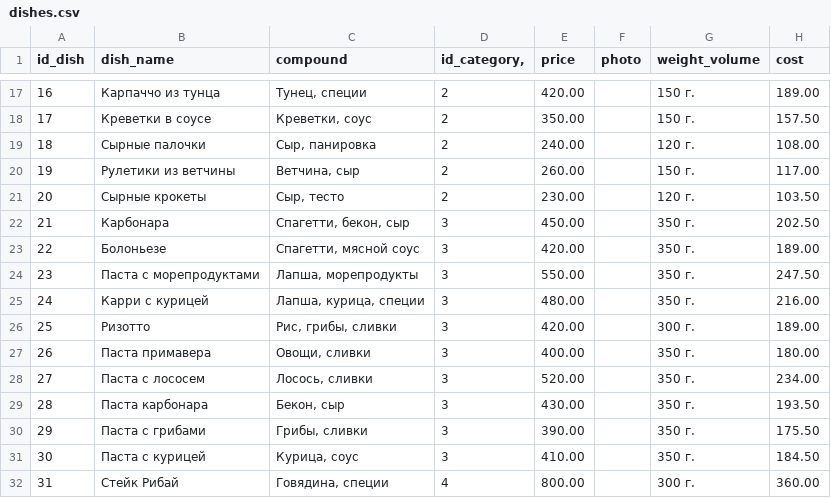
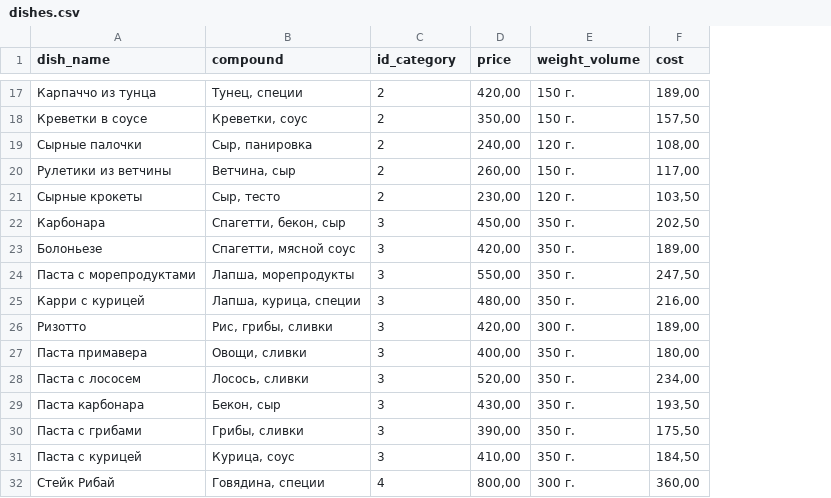
Before and after one commit to samoylovadi18/coursework, a CSV file: csv/dishes.csv, drawn as a sheet; only a part is shown, gaps mark what is left out; removed rows and columns are numbered as before the commit, all else as after; the diff covers the shown part only; the diff names each change by its address in the sheet, - before the commit and + after, or states it on an @@ line.

```diff
--- a/csv/dishes.csv
+++ b/csv/dishes.csv
-column A (id_dish), rows 17-32: 16 | 17 | 18 | 19 | 20 | 21 | 22 | 23 | 24 | 25 | 26 | 27 | 28 | 29 | 30 | 31
-column F (photo), empty
-C1: id_category,
+C1: id_category
-D17 (price): 420.00
+D17 (price): 420,00
-F17 (cost): 189.00
+F17 (cost): 189,00
-D18 (price): 350.00
+D18 (price): 350,00
-F18 (cost): 157.50
+F18 (cost): 157,50
-D19 (price): 240.00
+D19 (price): 240,00
-F19 (cost): 108.00
+F19 (cost): 108,00
-D20 (price): 260.00
+D20 (price): 260,00
-F20 (cost): 117.00
+F20 (cost): 117,00
-D21 (price): 230.00
+D21 (price): 230,00
-F21 (cost): 103.50
+F21 (cost): 103,50
-D22 (price): 450.00
+D22 (price): 450,00
-F22 (cost): 202.50
+F22 (cost): 202,50
-D23 (price): 420.00
+D23 (price): 420,00
-F23 (cost): 189.00
+F23 (cost): 189,00
-D24 (price): 550.00
+D24 (price): 550,00
-F24 (cost): 247.50
+F24 (cost): 247,50
-D25 (price): 480.00
+D25 (price): 480,00
-F25 (cost): 216.00
+F25 (cost): 216,00
-D26 (price): 420.00
+D26 (price): 420,00
-F26 (cost): 189.00
+F26 (cost): 189,00
-D27 (price): 400.00
+D27 (price): 400,00
-F27 (cost): 180.00
+F27 (cost): 180,00
-D28 (price): 520.00
+D28 (price): 520,00
-F28 (cost): 234.00
+F28 (cost): 234,00
-D29 (price): 430.00
+D29 (price): 430,00
-F29 (cost): 193.50
+F29 (cost): 193,50
-D30 (price): 390.00
+D30 (price): 390,00
-F30 (cost): 175.50
+F30 (cost): 175,50
-D31 (price): 410.00
+D31 (price): 410,00
-F31 (cost): 184.50
+F31 (cost): 184,50
-D32 (price): 800.00
+D32 (price): 800,00
-F32 (cost): 360.00
+F32 (cost): 360,00
```
Also changed, not shown: 116 edited cells elsewhere in this file, csv/order_dish.csv, csv/orders.csv, 32 other files.
